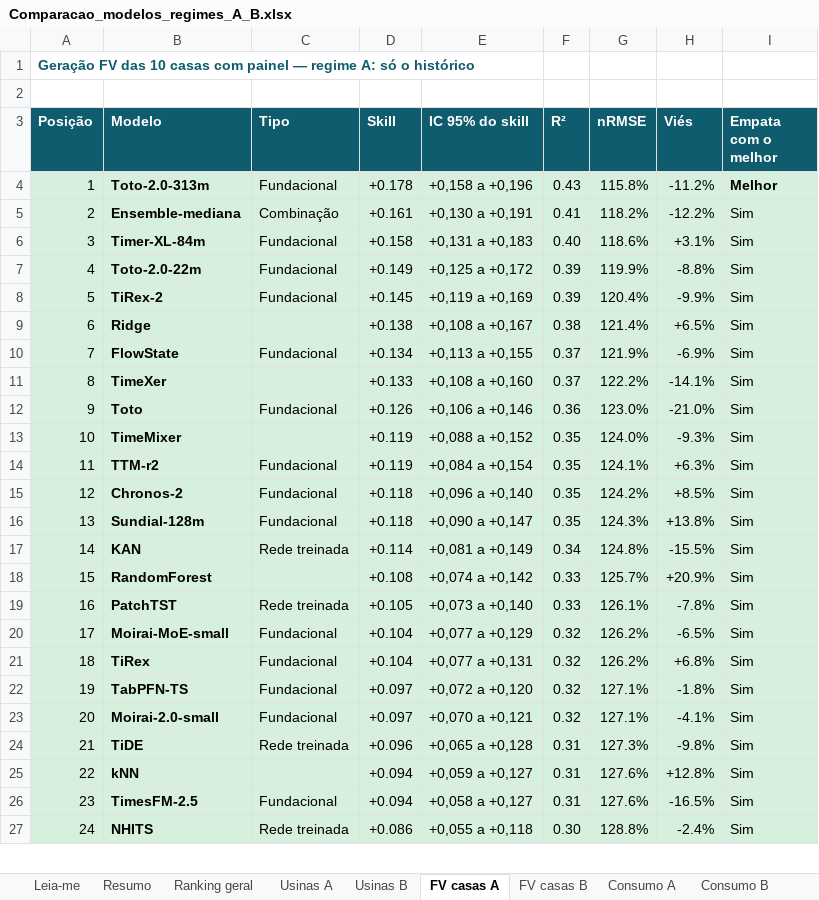
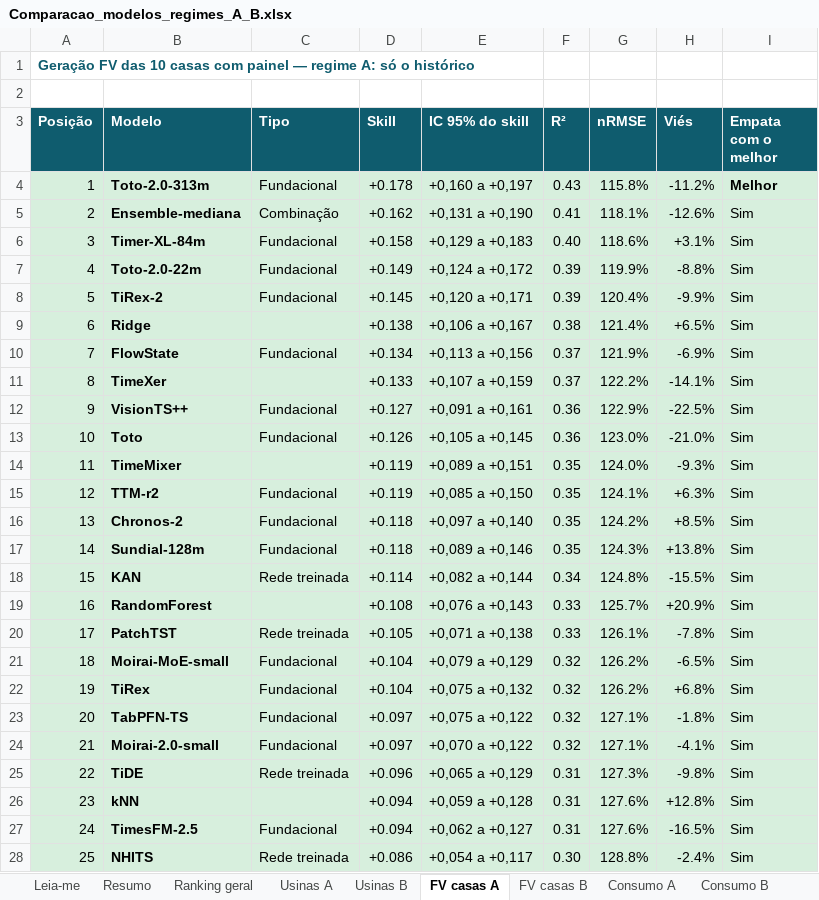
Before and after one commit to JoaoCarlos134/prosumer, an Excel workbook: docs/literatura/Comparacao_modelos_regimes_A_B.xlsx, sheet FV casas A, drawn as a sheet; only a part is shown; values as stored, in another font and other column widths than the file's, no borders; addresses are those after the commit; the diff covers the shown part only; the diff names each change by its address in the sheet, - before the commit and + after, or states it on an @@ line.

```diff
--- a/docs/literatura/Comparacao_modelos_regimes_A_B.xlsx (sheet FV casas A)
+++ b/docs/literatura/Comparacao_modelos_regimes_A_B.xlsx (sheet FV casas A)
-E4 (IC 95% do skill): +0,158 a +0,196
+E4 (IC 95% do skill): +0,160 a +0,197
-D5 (Skill): +0.161
+D5 (Skill): +0.162
-E5 (IC 95% do skill): +0,130 a +0,191
+E5 (IC 95% do skill): +0,131 a +0,190
-G5 (nRMSE): 118.2%
+G5 (nRMSE): 118.1%
-H5 (Viés): -12.2%
+H5 (Viés): -12.6%
-E6 (IC 95% do skill): +0,131 a +0,183
+E6 (IC 95% do skill): +0,129 a +0,183
-E7 (IC 95% do skill): +0,125 a +0,172
+E7 (IC 95% do skill): +0,124 a +0,172
-E8 (IC 95% do skill): +0,119 a +0,169
+E8 (IC 95% do skill): +0,120 a +0,171
-E9 (IC 95% do skill): +0,108 a +0,167
+E9 (IC 95% do skill): +0,106 a +0,167
-E10 (IC 95% do skill): +0,113 a +0,155
+E10 (IC 95% do skill): +0,113 a +0,156
-E11 (IC 95% do skill): +0,108 a +0,160
+E11 (IC 95% do skill): +0,107 a +0,159
+row 12: 9 | VisionTS++ | Fundacional | +0.127 | +0,091 a +0,161 | 0.36 | 122.9% | -22.5% | Sim
@@ column A (Posição) renumbered between rows 13 and 51 @@
-E13 (IC 95% do skill): +0,106 a +0,146
+E13 (IC 95% do skill): +0,105 a +0,145
-E14 (IC 95% do skill): +0,088 a +0,152
+E14 (IC 95% do skill): +0,089 a +0,151
-E15 (IC 95% do skill): +0,084 a +0,154
+E15 (IC 95% do skill): +0,085 a +0,150
-E16 (IC 95% do skill): +0,096 a +0,140
+E16 (IC 95% do skill): +0,097 a +0,140
-E17 (IC 95% do skill): +0,090 a +0,147
+E17 (IC 95% do skill): +0,089 a +0,146
-E18 (IC 95% do skill): +0,081 a +0,149
+E18 (IC 95% do skill): +0,082 a +0,144
-E19 (IC 95% do skill): +0,074 a +0,142
+E19 (IC 95% do skill): +0,076 a +0,143
-E20 (IC 95% do skill): +0,073 a +0,140
+E20 (IC 95% do skill): +0,071 a +0,138
-E21 (IC 95% do skill): +0,077 a +0,129
+E21 (IC 95% do skill): +0,079 a +0,129
-E22 (IC 95% do skill): +0,077 a +0,131
+E22 (IC 95% do skill): +0,075 a +0,132
-E23 (IC 95% do skill): +0,072 a +0,120
+E23 (IC 95% do skill): +0,075 a +0,122
-E24 (IC 95% do skill): +0,070 a +0,121
+E24 (IC 95% do skill): +0,070 a +0,122
-E25 (IC 95% do skill): +0,065 a +0,128
+E25 (IC 95% do skill): +0,065 a +0,129
-E26 (IC 95% do skill): +0,059 a +0,127
+E26 (IC 95% do skill): +0,059 a +0,128
-E27 (IC 95% do skill): +0,058 a +0,127
+E27 (IC 95% do skill): +0,062 a +0,127
-E28 (IC 95% do skill): +0,055 a +0,118
+E28 (IC 95% do skill): +0,054 a +0,117
```
Also changed, not shown: 22 edited cells elsewhere in this sheet, sheet Ranking geral, sheet Usinas A, sheet Por resolução, sheet Usinas B, sheet FV casas B, sheet Modelos previstos, 4 more sheets, docs/literatura/Visao_geral_modelos_previsao.xlsx, 22 other files.
